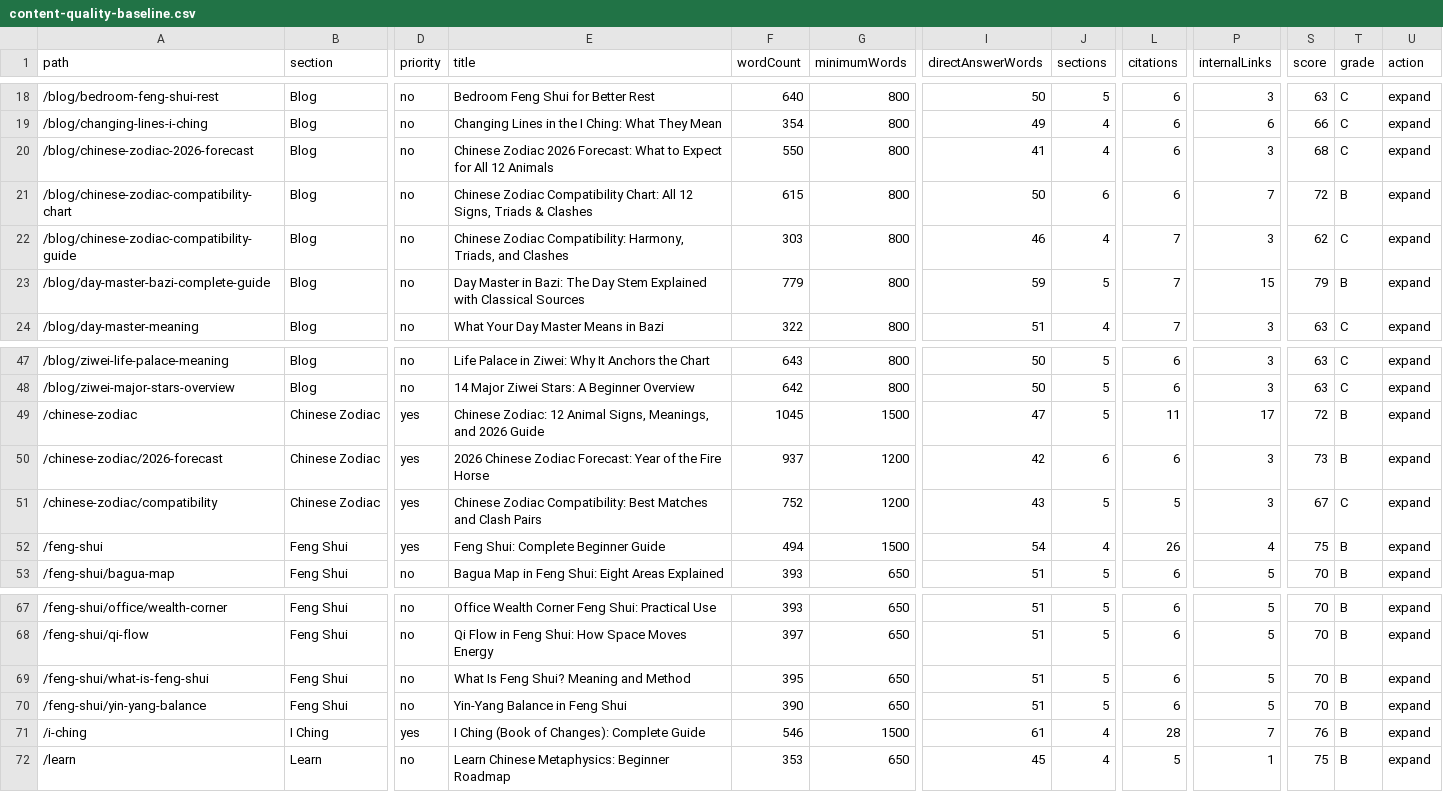
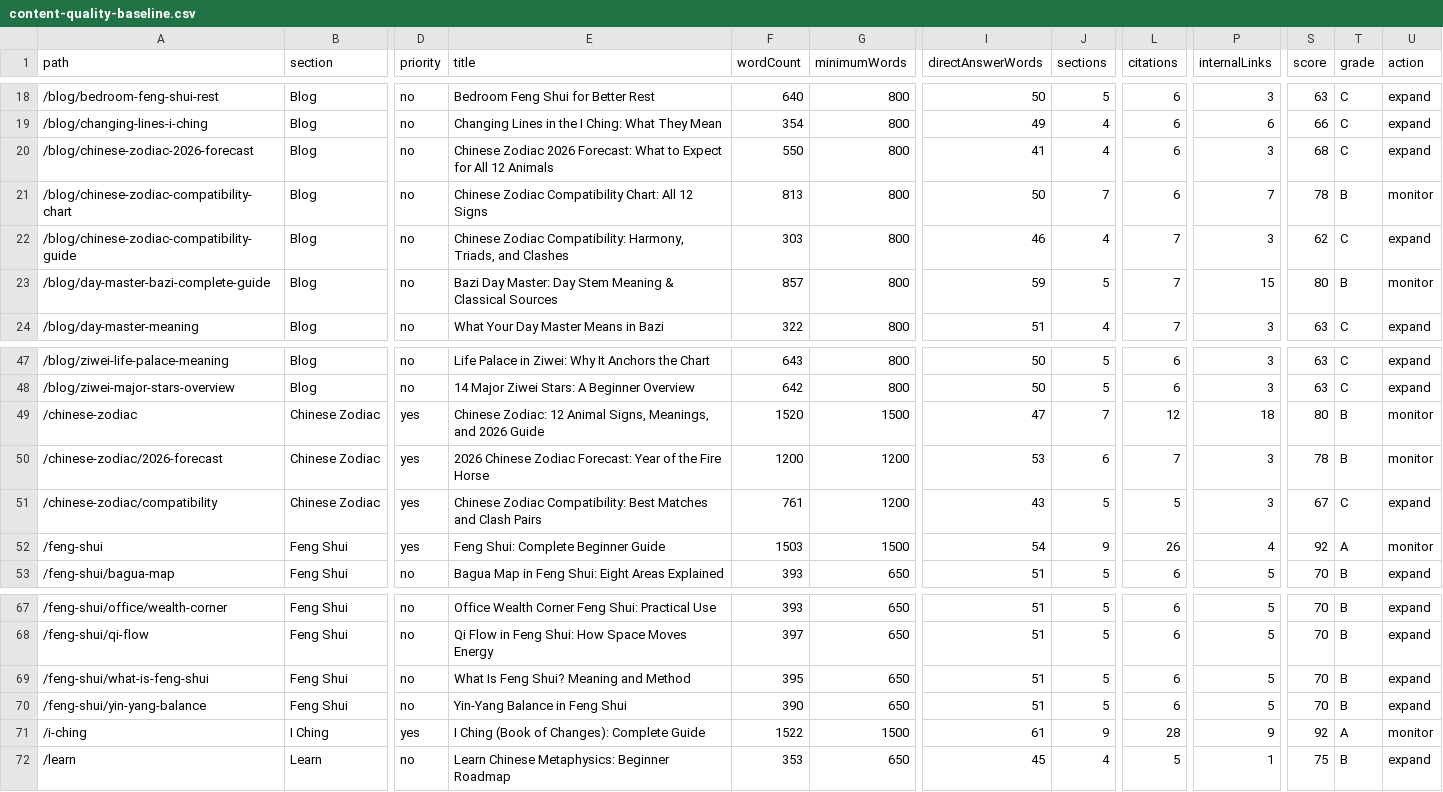
Before and after one commit to xuanshaogg/mingliatlas, a CSV file: docs/audit-2026-05/content-quality-baseline.csv, drawn as a sheet; only a part is shown, gaps mark what is left out; the diff covers the shown part only; the diff names each change by its address in the sheet, - before the commit and + after, or states it on an @@ line.

Commit message:
feat: prioritize indexable content quality

```diff
--- a/docs/audit-2026-05/content-quality-baseline.csv
+++ b/docs/audit-2026-05/content-quality-baseline.csv
-E21 (title): …All 12 Signs, Triads & Clashes
+E21 (title): …All 12 Signs
-F21 (wordCount): 615
+F21 (wordCount): 813
-J21 (sections): 6
+J21 (sections): 7
-S21 (score): 72
+S21 (score): 78
-U21 (action): expand
+U21 (action): monitor
-E23 (title): Day Master in Bazi: The Day Stem Explained with Classical Sources
+E23 (title): Bazi Day Master: Day Stem Meaning & Classical Sources
-F23 (wordCount): 779
+F23 (wordCount): 857
-S23 (score): 79
+S23 (score): 80
-U23 (action): expand
+U23 (action): monitor
-F49 (wordCount): 1045
+F49 (wordCount): 1520
-J49 (sections): 5
+J49 (sections): 7
-L49 (citations): 11
+L49 (citations): 12
-P49 (internalLinks): 17
+P49 (internalLinks): 18
-S49 (score): 72
+S49 (score): 80
-U49:U50 (action): expand
+U49:U50 (action): monitor
-F50 (wordCount): 937
+F50 (wordCount): 1200
-I50 (directAnswerWords): 42
+I50 (directAnswerWords): 53
-L50 (citations): 6
+L50 (citations): 7
-S50 (score): 73
+S50 (score): 78
-F51 (wordCount): 752
+F51 (wordCount): 761
-F52 (wordCount): 494
+F52 (wordCount): 1503
-J52 (sections): 4
+J52 (sections): 9
-S52 (score): 75
+S52 (score): 92
-T52 (grade): B
+T52 (grade): A
-U52 (action): expand
+U52 (action): monitor
-F71 (wordCount): 546
+F71 (wordCount): 1522
-J71 (sections): 4
+J71 (sections): 9
-P71 (internalLinks): 7
+P71 (internalLinks): 9
-S71 (score): 76
+S71 (score): 92
-T71 (grade): B
+T71 (grade): A
-U71 (action): expand
+U71 (action): monitor
```
Also changed, not shown: 11 edited cells elsewhere in this file, docs/audit-2026-05/priority-action-list.csv, docs/audit-2026-05/section-quality-summary.csv, 36 other files.
